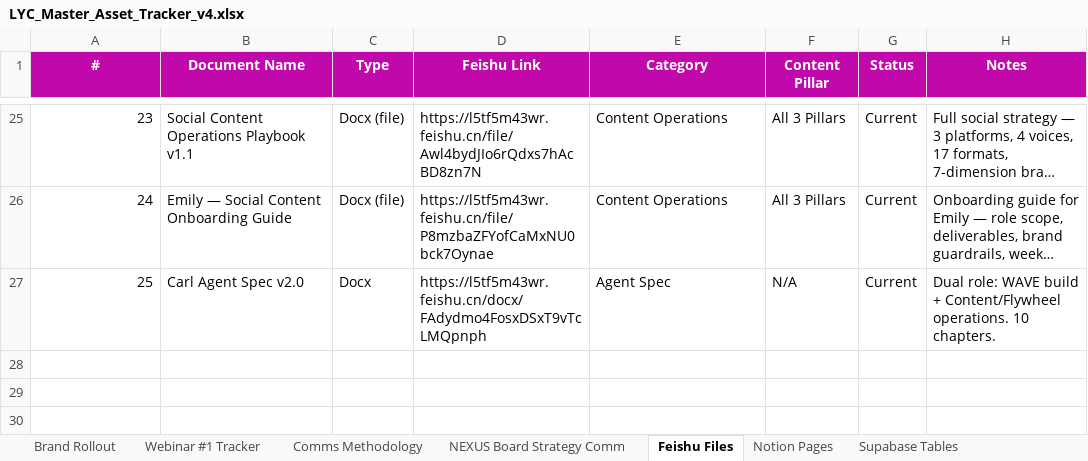
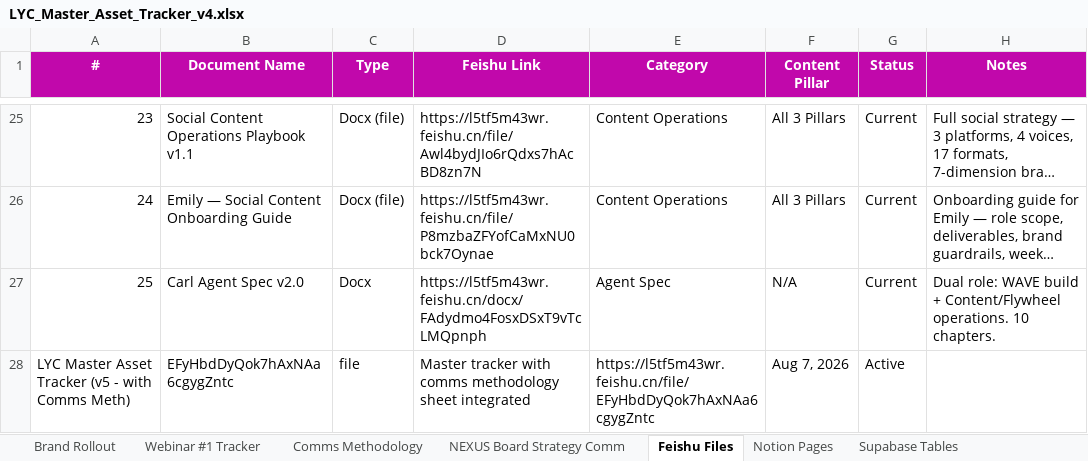
Before and after one commit to kevinhongfr-star/lyc-intelligence, an Excel workbook: brand-rollout/LYC_Master_Asset_Tracker_v4.xlsx, sheet Feishu Files, drawn as a sheet; only a part is shown, gaps mark what is left out; long unchanged cells end in …; values as stored, in another font and other column widths than the file's, no borders; the diff names each change by its address in the sheet, - before the commit and + after, or states it on an @@ line.

Commit message:
Add Feishu file reference to tracker sheet

```diff
--- a/brand-rollout/LYC_Master_Asset_Tracker_v4.xlsx (sheet Feishu Files)
+++ b/brand-rollout/LYC_Master_Asset_Tracker_v4.xlsx (sheet Feishu Files)
+row 28: LYC Master Asset Tracker (v5 - with Comms Meth) | EFyHbdDyQok7hAxNAa6cgygZntc | file | Master tracker with comms methodology sheet integrated | https://l5tf5m43wr.feishu.cn/file/EFyHbdDyQok7hAxNAa6cgygZntc | Aug 7, 2026 | Active
```
